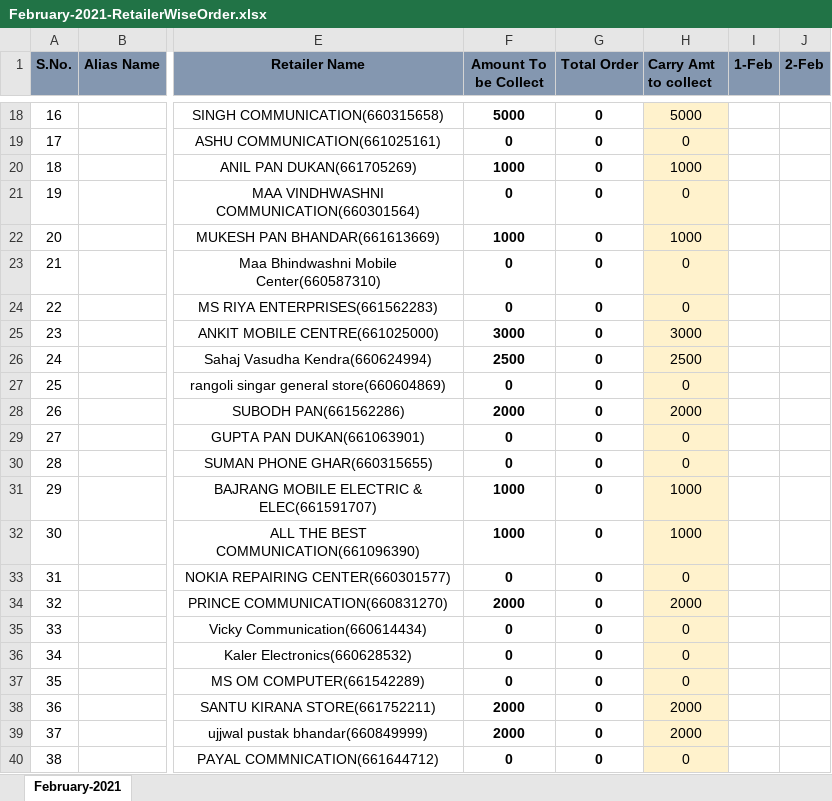
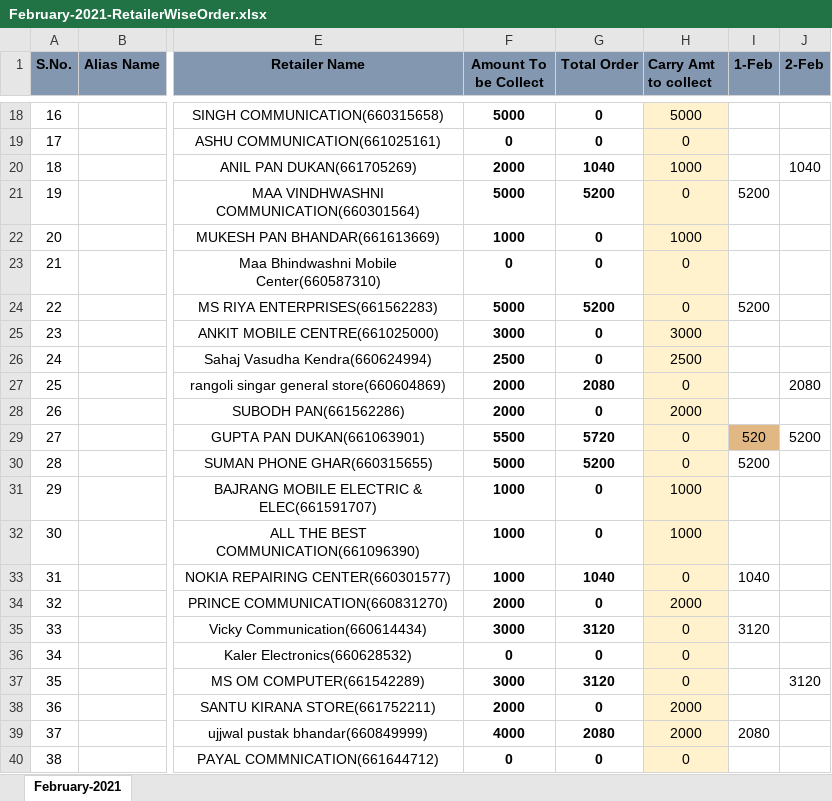
Before and after one commit to PalakEnterprises/DailyReport, an Excel workbook: Daily Orders/February-2021-RetailerWiseOrder.xlsx, sheet February-2021, drawn as a sheet; only a part is shown, gaps mark what is left out; values as stored, in another font and other column widths than the file's, no borders; the diff covers the shown part only; the diff names each change by its address in the sheet, - before the commit and + after, or states it on an @@ line.

```diff
--- a/Daily Orders/February-2021-RetailerWiseOrder.xlsx (sheet February-2021)
+++ b/Daily Orders/February-2021-RetailerWiseOrder.xlsx (sheet February-2021)
-F20 (Amount To be Collect): 1000
+F20 (Amount To be Collect): 2000
-G20 (Total Order): 0
+G20 (Total Order): 1040
-J20 (2-Feb): (empty)
+J20 (2-Feb): 1040
-F21 (Amount To be Collect): 0
+F21 (Amount To be Collect): 5000
-G21 (Total Order): 0
+G21 (Total Order): 5200
-I21 (1-Feb): (empty)
+I21 (1-Feb): 5200
-F24 (Amount To be Collect): 0
+F24 (Amount To be Collect): 5000
-G24 (Total Order): 0
+G24 (Total Order): 5200
-I24 (1-Feb): (empty)
+I24 (1-Feb): 5200
-F27 (Amount To be Collect): 0
+F27 (Amount To be Collect): 2000
-G27 (Total Order): 0
+G27 (Total Order): 2080
-J27 (2-Feb): (empty)
+J27 (2-Feb): 2080
-F29 (Amount To be Collect): 0
+F29 (Amount To be Collect): 5500
-G29 (Total Order): 0
+G29 (Total Order): 5720
-I29 (1-Feb): (empty)
+I29 (1-Feb): 520
-I29 fill: none
+I29 fill: #E1B884
-J29 (2-Feb): (empty)
+J29 (2-Feb): 5200
-F30 (Amount To be Collect): 0
+F30 (Amount To be Collect): 5000
-G30 (Total Order): 0
+G30 (Total Order): 5200
-I30 (1-Feb): (empty)
+I30 (1-Feb): 5200
-F33 (Amount To be Collect): 0
+F33 (Amount To be Collect): 1000
-G33 (Total Order): 0
+G33 (Total Order): 1040
-I33 (1-Feb): (empty)
+I33 (1-Feb): 1040
-F35 (Amount To be Collect): 0
+F35 (Amount To be Collect): 3000
-G35 (Total Order): 0
+G35 (Total Order): 3120
-I35 (1-Feb): (empty)
+I35 (1-Feb): 3120
-F37 (Amount To be Collect): 0
+F37 (Amount To be Collect): 3000
-G37 (Total Order): 0
+G37 (Total Order): 3120
-J37 (2-Feb): (empty)
+J37 (2-Feb): 3120
-F39 (Amount To be Collect): 2000
+F39 (Amount To be Collect): 4000
-G39 (Total Order): 0
+G39 (Total Order): 2080
-I39 (1-Feb): (empty)
+I39 (1-Feb): 2080
```
Also changed, not shown: 44 edited cells and cell formats elsewhere in this sheet, Daily Collection/February-2021-Collection.xlsx, Daily Orders/February-2021-Orders.xlsx, 25 other files.
